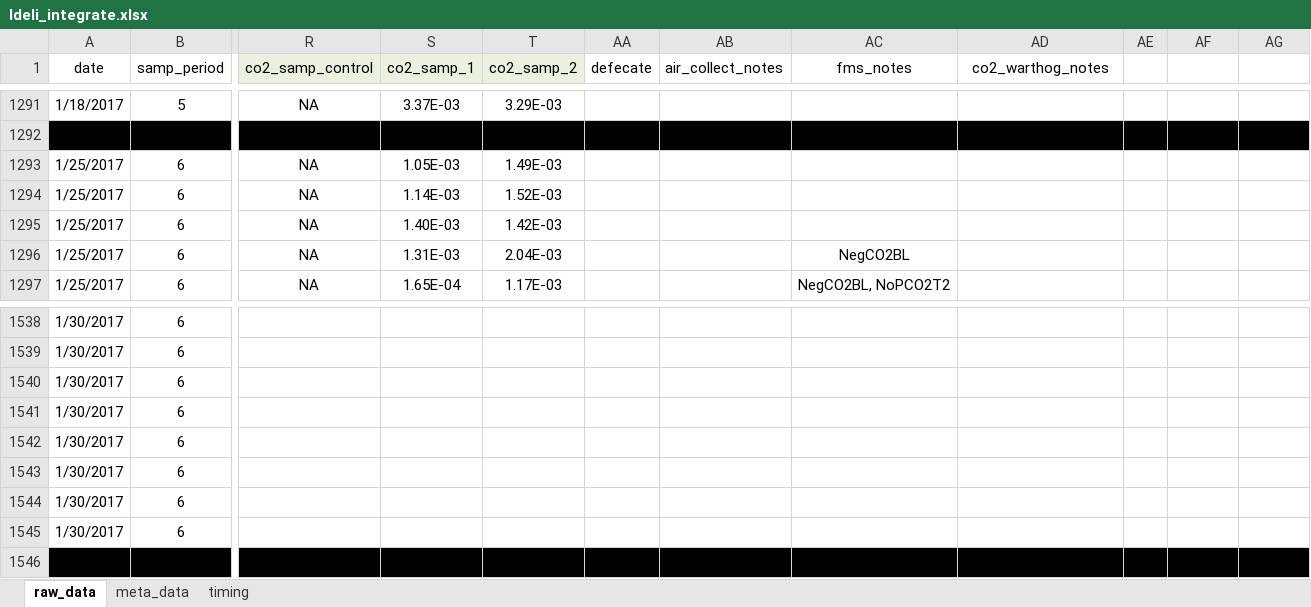
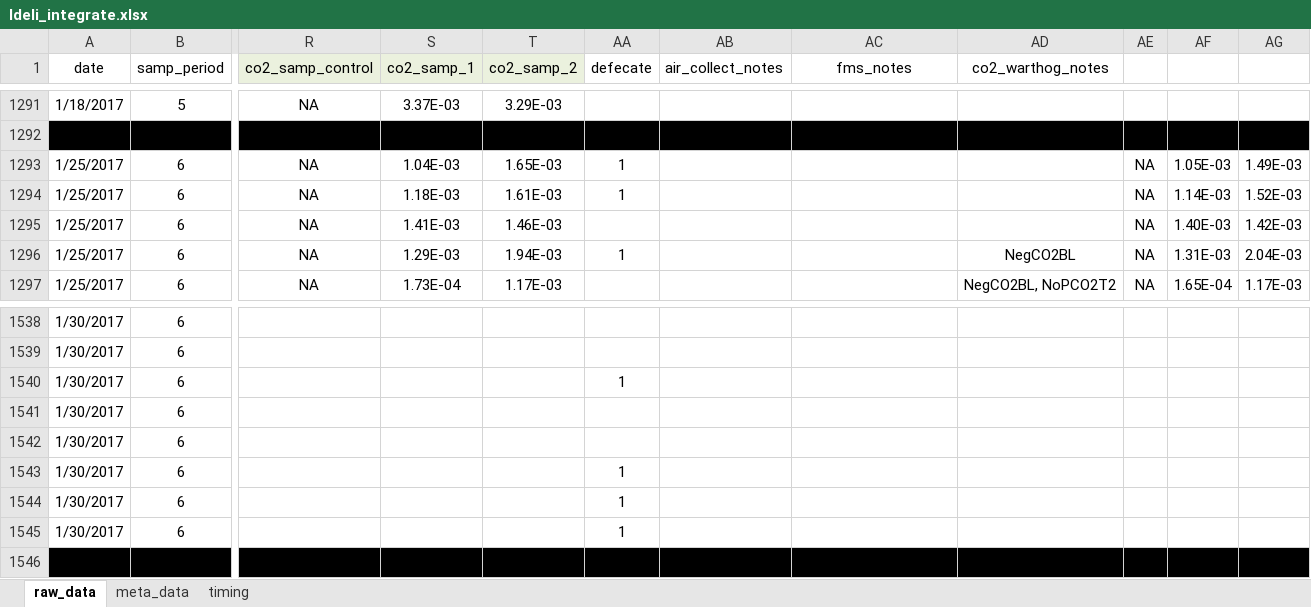
Before and after one commit to daniel1noble/smrrxn, an Excel workbook: data/ldeli_integrate.xlsx, sheet raw_data, drawn as a sheet; only a part is shown, gaps mark what is left out; values as stored, in another font and other column widths than the file's, no borders; conditional formats not drawn; the diff covers the shown part only; the diff names each change by its address in the sheet, - before the commit and + after, or states it on an @@ line.

Commit message:
CO2 integration for 26-27/12/17

```diff
--- a/data/ldeli_integrate.xlsx (sheet raw_data)
+++ b/data/ldeli_integrate.xlsx (sheet raw_data)
-S1293 (co2_samp_1): 1.05E-03
+S1293 (co2_samp_1): 1.04E-03
-T1293 (co2_samp_2): 1.49E-03
+T1293 (co2_samp_2): 1.65E-03
-AA1293:AA1294 (defecate): (empty)
+AA1293:AA1294 (defecate): 1
-AE1293:AE1297: (empty)
+AE1293:AE1297: NA
-AF1293: (empty)
+AF1293: 1.05E-03
-AG1293: (empty)
+AG1293: 1.49E-03
-S1294 (co2_samp_1): 1.14E-03
+S1294 (co2_samp_1): 1.18E-03
-T1294 (co2_samp_2): 1.52E-03
+T1294 (co2_samp_2): 1.61E-03
-AF1294: (empty)
+AF1294: 1.14E-03
-AG1294: (empty)
+AG1294: 1.52E-03
-S1295 (co2_samp_1): 1.40E-03
+S1295 (co2_samp_1): 1.41E-03
-T1295 (co2_samp_2): 1.42E-03
+T1295 (co2_samp_2): 1.46E-03
-AF1295: (empty)
+AF1295: 1.40E-03
-AG1295: (empty)
+AG1295: 1.42E-03
-S1296 (co2_samp_1): 1.31E-03
+S1296 (co2_samp_1): 1.29E-03
-T1296 (co2_samp_2): 2.04E-03
+T1296 (co2_samp_2): 1.94E-03
-AA1296 (defecate): (empty)
+AA1296 (defecate): 1
-AC1296 (fms_notes): NegCO2BL
+AC1296 (fms_notes): (empty)
-AD1296 (co2_warthog_notes): (empty)
+AD1296 (co2_warthog_notes): NegCO2BL
-AF1296: (empty)
+AF1296: 1.31E-03
-AG1296: (empty)
+AG1296: 2.04E-03
-S1297 (co2_samp_1): 1.65E-04
+S1297 (co2_samp_1): 1.73E-04
-AC1297 (fms_notes): NegCO2BL, NoPCO2T2
+AC1297 (fms_notes): (empty)
-AD1297 (co2_warthog_notes): (empty)
+AD1297 (co2_warthog_notes): NegCO2BL, NoPCO2T2
-AF1297: (empty)
+AF1297: 1.65E-04
-AG1297: (empty)
+AG1297: 1.17E-03
-AA1540 (defecate): (empty)
+AA1540 (defecate): 1
-AA1543:AA1545 (defecate): (empty)
+AA1543:AA1545 (defecate): 1
```
Also changed, not shown: 972 edited cells elsewhere in this sheet.
